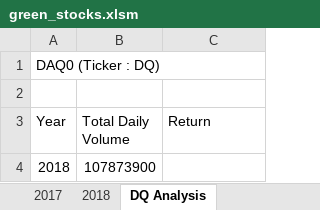
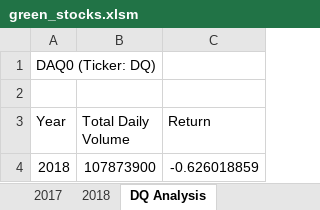
Before and after one commit to eriksvoboda/stock-analysis, an Excel workbook: green_stocks.xlsm, sheet DQ Analysis, drawn as a sheet; values as stored, in another font and other column widths than the file's, no borders; the diff names each change by its address in the sheet, - before the commit and + after, or states it on an @@ line.

Commit message:
Add files via upload
Completed Stock Analysis macro. DQ dropped 63% in 2018

```diff
--- a/green_stocks.xlsm (sheet DQ Analysis)
+++ b/green_stocks.xlsm (sheet DQ Analysis)
-A1 (Year): DAQ0 (Ticker : DQ)
+A1 (Year): DAQ0 (Ticker: DQ)
-C4 (Return): (empty)
+C4 (Return): -0.626018859
```
